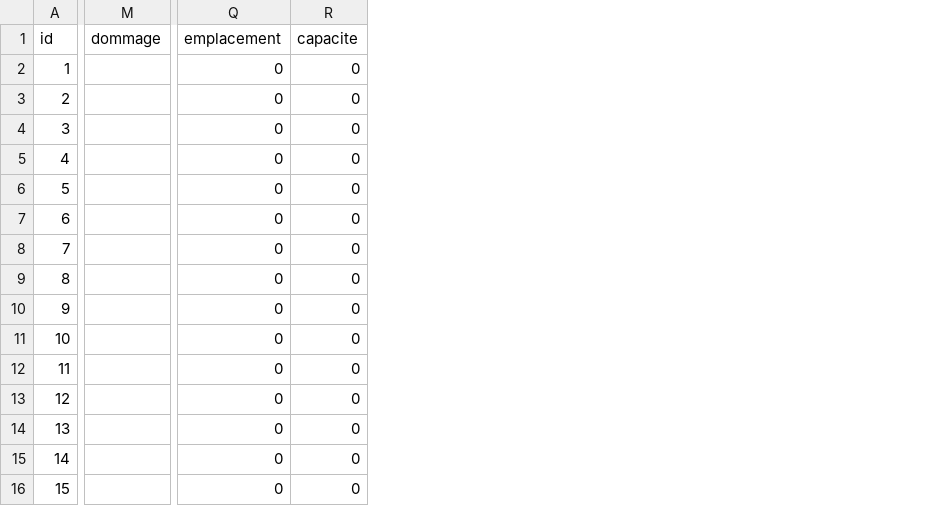
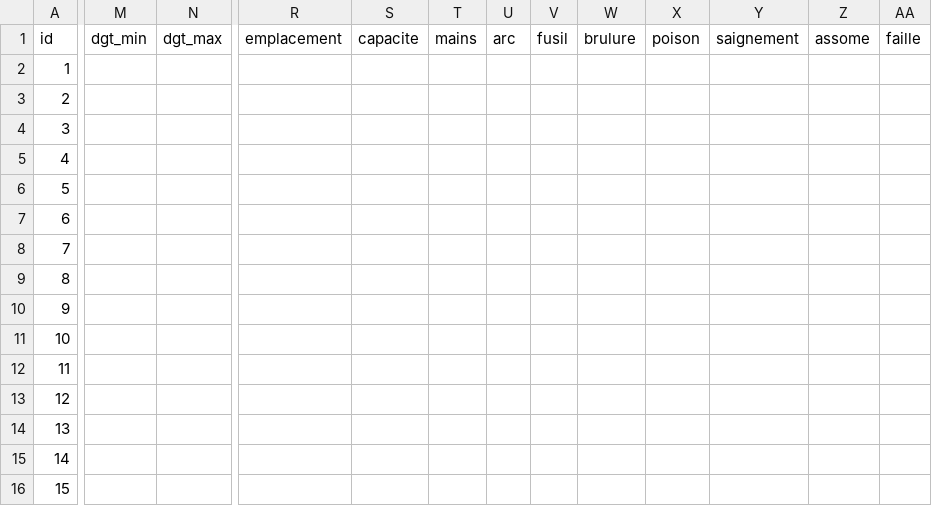
Before and after one commit to xavierfeltin/kigard-optim, a CSV file: src/data/feet_equipment.csv, drawn as a sheet; only a part is shown, gaps mark what is left out; removed rows and columns are numbered as before the commit, all else as after; the diff covers the shown part only; the diff names each change by its address in the sheet, - before the commit and + after, or states it on an @@ line.

```diff
--- a/src/data/feet_equipment.csv
+++ b/src/data/feet_equipment.csv
-column M (dommage), empty
+column M (dgt_min), empty
+column N (dgt_max), empty
+column T (mains), empty
+column U (arc), empty
+column V (fusil), empty
+column W (brulure), empty
+column X (poison), empty
+column Y (saignement), empty
+column Z (assome), empty
+column AA (faille), empty
-R2:R16 (emplacement): 0
+R2:R16 (emplacement): (empty)
-S2:S16 (capacite): 0
+S2:S16 (capacite): (empty)
```
Also changed, not shown: 4 added columns and 2 edited cells elsewhere in this file, src/data/body_equipment.csv, src/data/head_equipment.csv, 8 other files.
